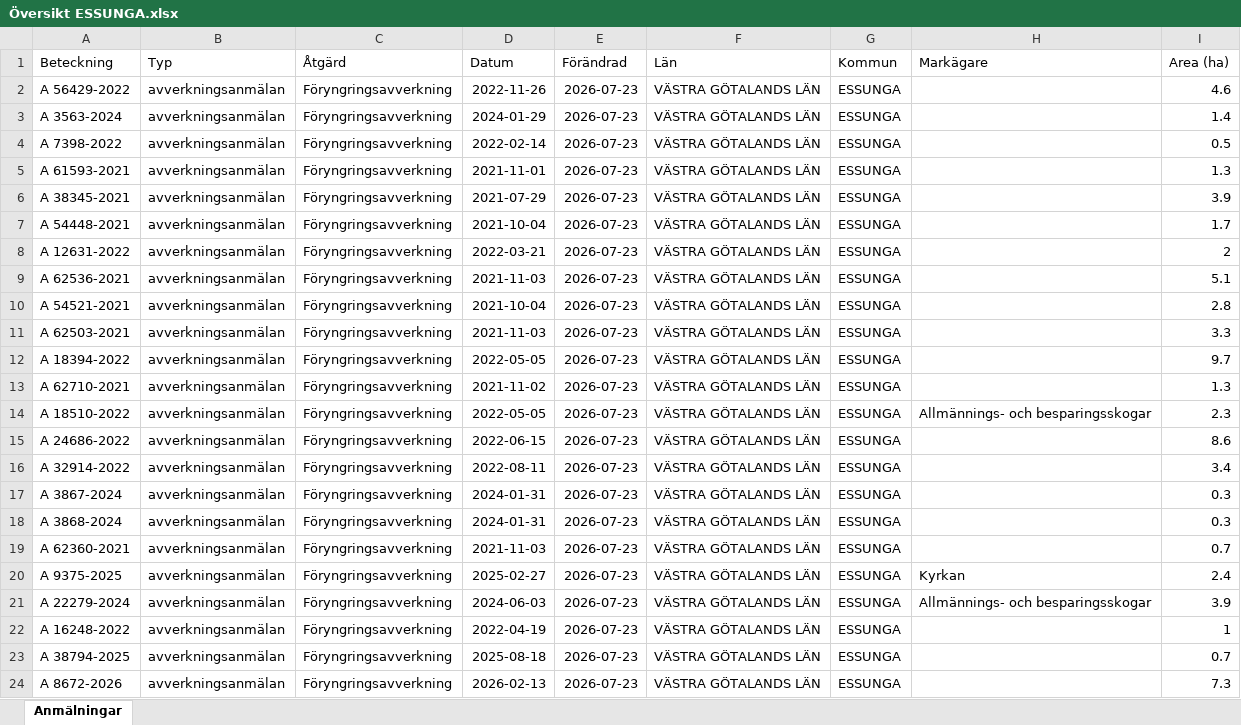
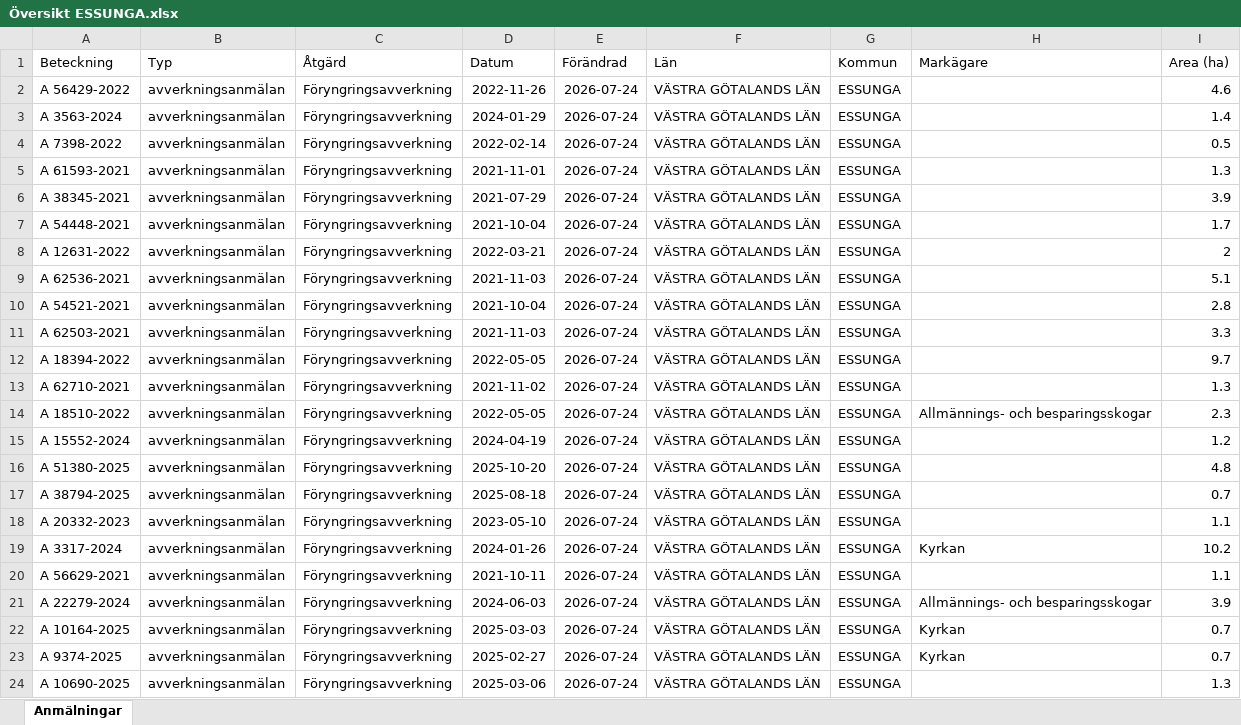
Before and after one commit to klasma/Logging_1445, an Excel workbook: Översikt ESSUNGA.xlsx, sheet Anmälningar, drawn as a sheet; only a part is shown; values as stored, in another font and other column widths than the file's, no borders; the diff covers the shown part only; the diff names each change by its address in the sheet, - before the commit and + after, or states it on an @@ line.

```diff
--- a/Översikt ESSUNGA.xlsx (sheet Anmälningar)
+++ b/Översikt ESSUNGA.xlsx (sheet Anmälningar)
-E2:E24 (Förändrad): 2026-07-23
+E2:E24 (Förändrad): 2026-07-24
-A15 (Beteckning): A 24686-2022
+A15 (Beteckning): A 15552-2024
-D15 (Datum): 2022-06-15
+D15 (Datum): 2024-04-19
-I15 (Area (ha)): 8.6
+I15 (Area (ha)): 1.2
-A16 (Beteckning): A 32914-2022
+A16 (Beteckning): A 51380-2025
-D16 (Datum): 2022-08-11
+D16 (Datum): 2025-10-20
-I16 (Area (ha)): 3.4
+I16 (Area (ha)): 4.8
-A17 (Beteckning): A 3867-2024
+A17 (Beteckning): A 38794-2025
-D17 (Datum): 2024-01-31
+D17 (Datum): 2025-08-18
-I17 (Area (ha)): 0.3
+I17 (Area (ha)): 0.7
-A18 (Beteckning): A 3868-2024
+A18 (Beteckning): A 20332-2023
-D18 (Datum): 2024-01-31
+D18 (Datum): 2023-05-10
-I18 (Area (ha)): 0.3
+I18 (Area (ha)): 1.1
-A19 (Beteckning): A 62360-2021
+A19 (Beteckning): A 3317-2024
-D19 (Datum): 2021-11-03
+D19 (Datum): 2024-01-26
-H19 (Markägare): (empty)
+H19 (Markägare): Kyrkan
-I19 (Area (ha)): 0.7
+I19 (Area (ha)): 10.2
-A20 (Beteckning): A 9375-2025
+A20 (Beteckning): A 56629-2021
-D20 (Datum): 2025-02-27
+D20 (Datum): 2021-10-11
-H20 (Markägare): Kyrkan
+H20 (Markägare): (empty)
-I20 (Area (ha)): 2.4
+I20 (Area (ha)): 1.1
-A22 (Beteckning): A 16248-2022
+A22 (Beteckning): A 10164-2025
-D22 (Datum): 2022-04-19
+D22 (Datum): 2025-03-03
-H22:H23 (Markägare): (empty)
+H22:H23 (Markägare): Kyrkan
-I22 (Area (ha)): 1
+I22 (Area (ha)): 0.7
-A23 (Beteckning): A 38794-2025
+A23 (Beteckning): A 9374-2025
-D23 (Datum): 2025-08-18
+D23 (Datum): 2025-02-27
-A24 (Beteckning): A 8672-2026
+A24 (Beteckning): A 10690-2025
-D24 (Datum): 2026-02-13
+D24 (Datum): 2025-03-06
-I24 (Area (ha)): 7.3
+I24 (Area (ha)): 1.3
```
Also changed, not shown: 260 edited cells elsewhere in this sheet, artfynd/A 3563-2024 artfynd.xlsx, artfynd/A 56429-2022 artfynd.xlsx, 9 other files.
